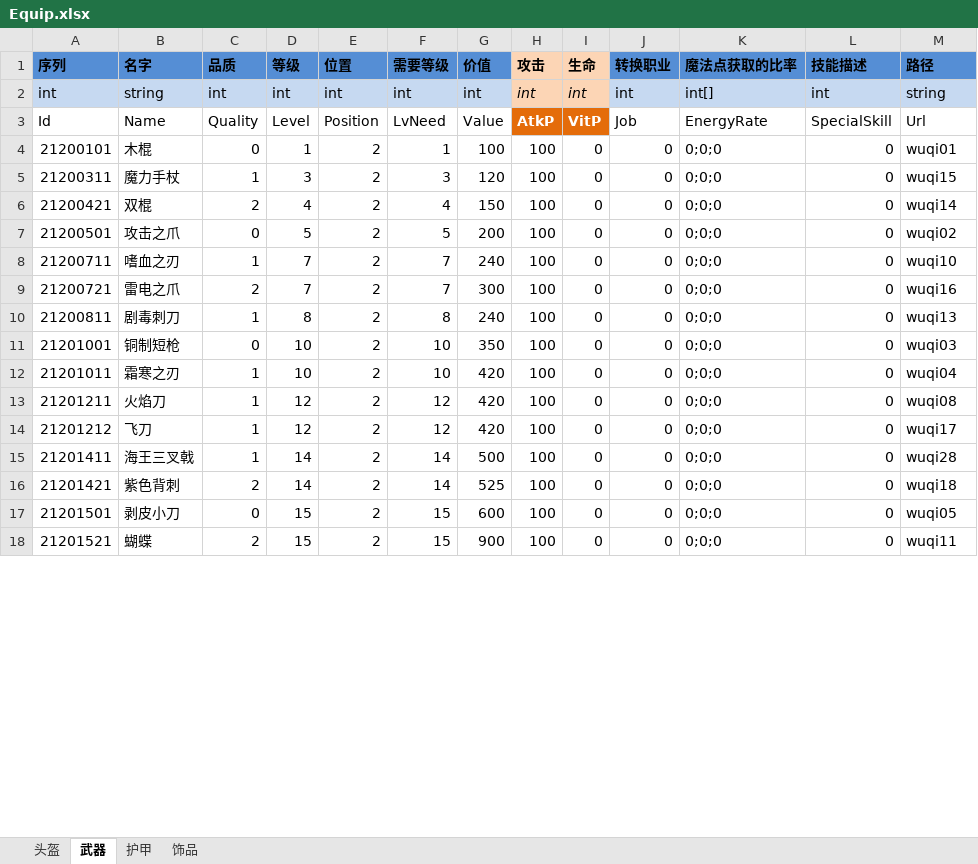
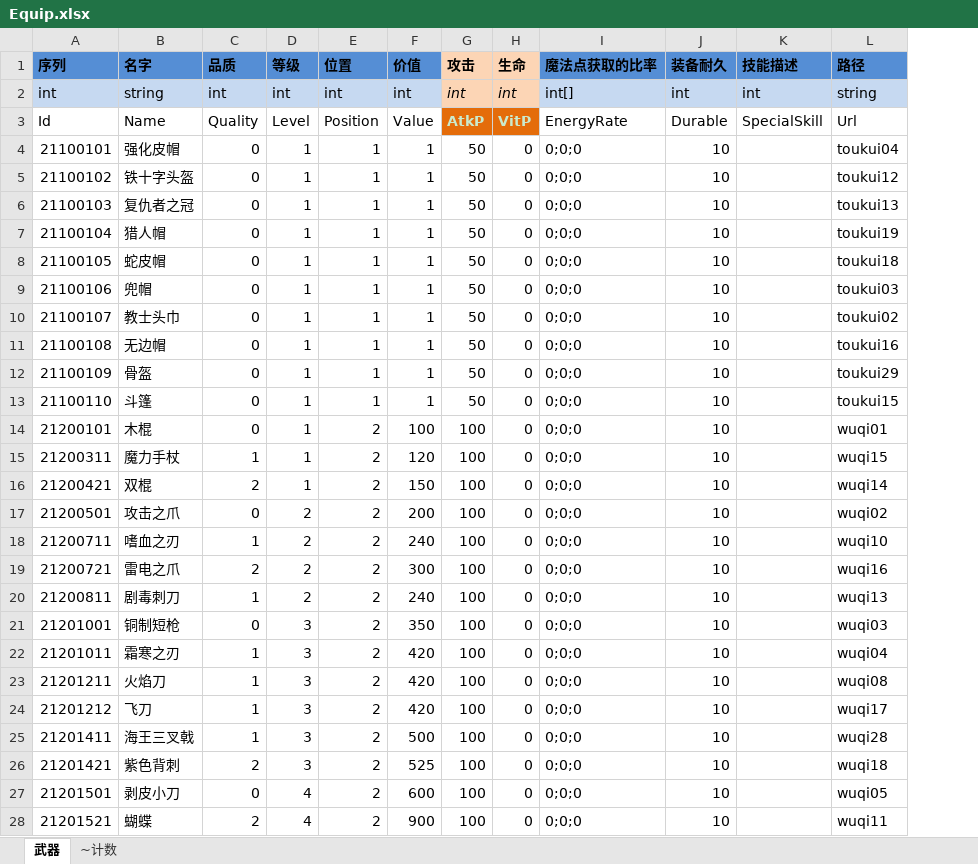
Before and after one commit to realeternia/TOMClassic, an Excel workbook: ConfigData/Xlsx/Equip.xlsx, sheet 武器, drawn as a sheet; only a part is shown; values as stored, in another font and other column widths than the file's, no borders; conditional formats and table styles not drawn; removed rows and columns are numbered as before the commit, all else as after; the diff covers the shown part only; the diff names each change by its address in the sheet, - before the commit and + after, or states it on an @@ line.

```diff
--- a/ConfigData/Xlsx/Equip.xlsx (sheet 武器)
+++ b/ConfigData/Xlsx/Equip.xlsx (sheet 武器)
-sheet tab: 头盔
-sheet tab: 护甲
-sheet tab: 饰品
+sheet tab: ~计数
-column F (需要等级), rows 2-18: int | LvNeed | 1 | 3 | 4 | 5 | 7 | 7 | 8 | 10 | 10 | 12 | 12 | 14 | 14 | 15 | 15
-column J (转换职业), rows 2-18: int | Job | 0 | 0 | 0 | 0 | 0 | 0 | 0 | 0 | 0 | 0 | 0 | 0 | 0 | 0 | 0
+column J (装备耐久), rows 2-3: int | Durable; rows 14-28: all 10
-G3:H3 text colour: #FFFFFF
+G3:H3 text colour: #CAEACD
+row 4: 21100101 | 强化皮帽 | 0 | 1 | 1 | 1 | 50 | 0 | 0;0;0 | 10 |  | toukui04
+row 5: 21100102 | 铁十字头盔 | 0 | 1 | 1 | 1 | 50 | 0 | 0;0;0 | 10 |  | toukui12
+row 6: 21100103 | 复仇者之冠 | 0 | 1 | 1 | 1 | 50 | 0 | 0;0;0 | 10 |  | toukui13
+row 7: 21100104 | 猎人帽 | 0 | 1 | 1 | 1 | 50 | 0 | 0;0;0 | 10 |  | toukui19
+row 8: 21100105 | 蛇皮帽 | 0 | 1 | 1 | 1 | 50 | 0 | 0;0;0 | 10 |  | toukui18
+row 9: 21100106 | 兜帽 | 0 | 1 | 1 | 1 | 50 | 0 | 0;0;0 | 10 |  | toukui03
+row 10: 21100107 | 教士头巾 | 0 | 1 | 1 | 1 | 50 | 0 | 0;0;0 | 10 |  | toukui02
+row 11: 21100108 | 无边帽 | 0 | 1 | 1 | 1 | 50 | 0 | 0;0;0 | 10 |  | toukui16
+row 12: 21100109 | 骨盔 | 0 | 1 | 1 | 1 | 50 | 0 | 0;0;0 | 10 |  | toukui29
+row 13: 21100110 | 斗篷 | 0 | 1 | 1 | 1 | 50 | 0 | 0;0;0 | 10 |  | toukui15
-K14:K28 (技能描述): 0
+K14:K28 (技能描述): (empty)
-D15 (等级): 3
+D15 (等级): 1
-D16 (等级): 4
+D16 (等级): 1
-D17 (等级): 5
+D17 (等级): 2
-D18:D19 (等级): 7
+D18:D19 (等级): 2
-D20 (等级): 8
+D20 (等级): 2
-D21:D22 (等级): 10
+D21:D22 (等级): 3
-D23:D24 (等级): 12
+D23:D24 (等级): 3
-D25:D26 (等级): 14
+D25:D26 (等级): 3
-D27:D28 (等级): 15
+D27:D28 (等级): 4
```
Also changed, not shown: 52 added rows and 26 edited cells elsewhere in this sheet, ConfigData/Xlsx/Job.xlsx, ConfigData/Xlsx/LevelInfo.xlsx, 30 other files.
